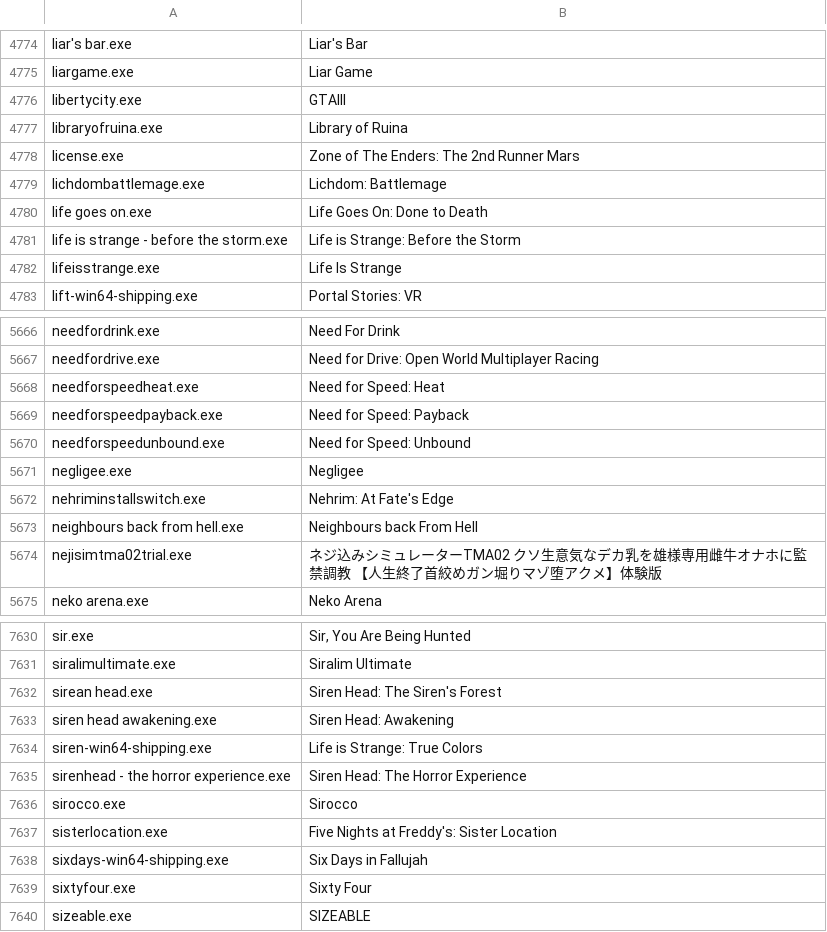
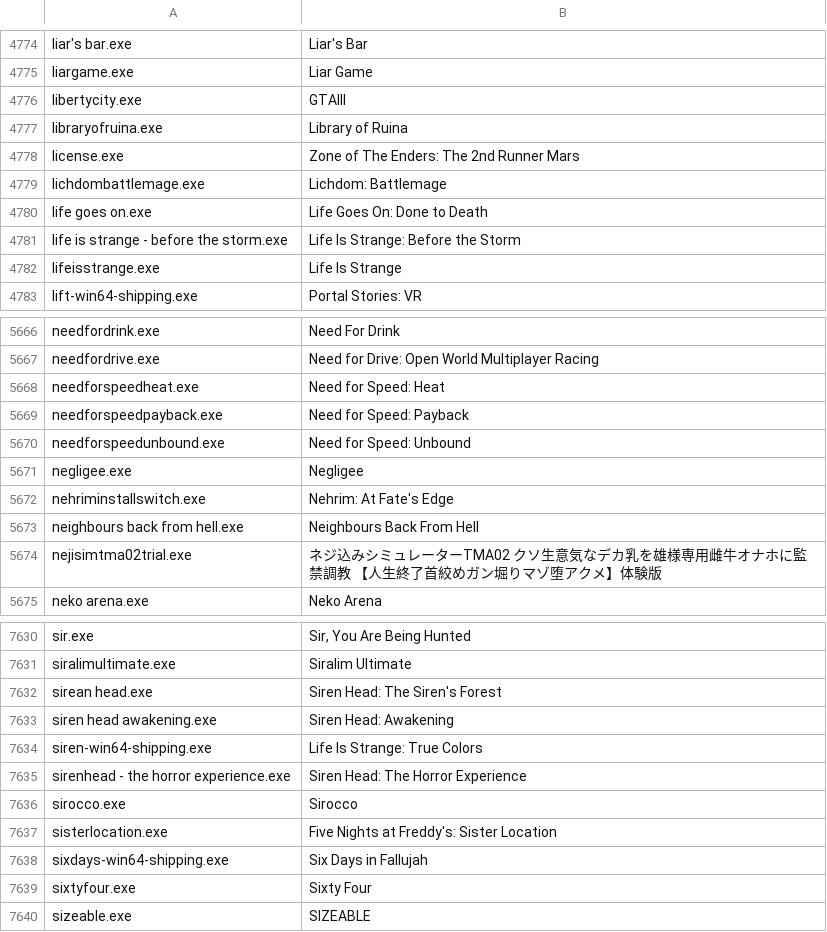
Before and after one commit to Meldoner/games-ruleset, a TSV file: sources/discord.tsv, drawn as a sheet; only a part is shown, gaps mark what is left out; the diff covers the shown part only.

```diff
--- a/sources/discord.tsv
+++ b/sources/discord.tsv
@@ -4780,3 +4780,3 @@ lichdombattlemage.exe	Lichdom: Battlemage
 life goes on.exe	Life Goes On: Done to Death
-life is strange - before the storm.exe	Life is Strange: Before the Storm
+life is strange - before the storm.exe	Life Is Strange: Before the Storm
 lifeisstrange.exe	Life Is Strange
@@ -5672,3 +5672,3 @@ negligee.exe	Negligee
 nehriminstallswitch.exe	Nehrim: At Fate's Edge
-neighbours back from hell.exe	Neighbours back From Hell
+neighbours back from hell.exe	Neighbours Back From Hell
 nejisimtma02trial.exe	ネジ込みシミュレーターTMA02 クソ生意気なデカ乳を雄様専用雌牛オナホに監禁調教 【人生終了首絞めガン堀りマゾ堕アクメ】体験版
@@ -7633,3 +7633,3 @@ sirean head.exe	Siren Head: The Siren's Forest
 siren head awakening.exe	Siren Head: Awakening
-siren-win64-shipping.exe	Life is Strange: True Colors
+siren-win64-shipping.exe	Life Is Strange: True Colors
 sirenhead - the horror experience.exe	Siren Head: The Horror Experience
```
Also changed, not shown: 6 edited cells elsewhere in this file, sources/nvidia.tsv, 3 other files.
